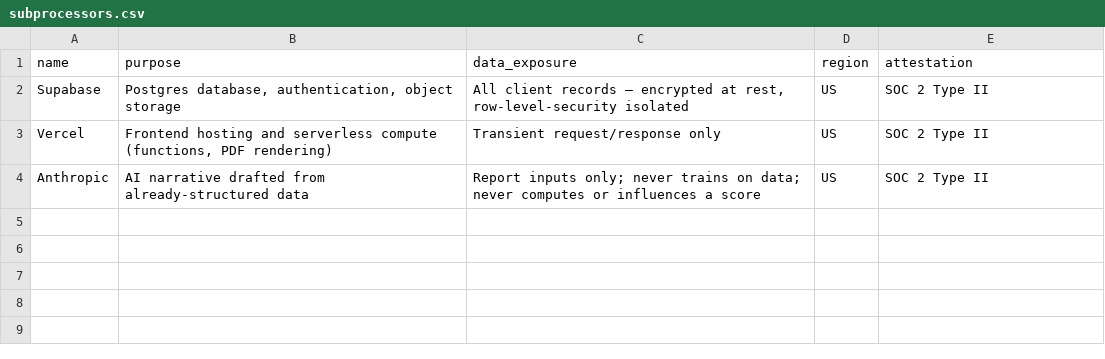
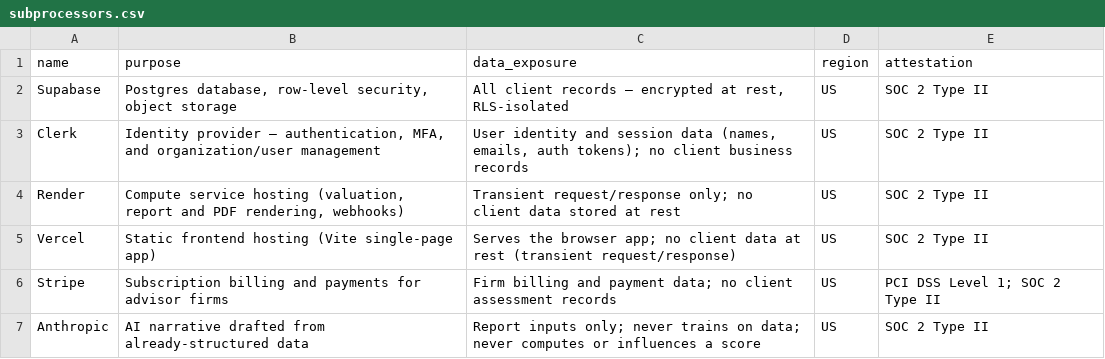
Before and after one commit to matthew-fsc/exitblueprint-mvp, a CSV file: seed/subprocessors.csv, drawn as a sheet.

Commit message:
Production hardening + complete Plans feature (PL1–PL4, Q5, owner view) (#89)
Hardening: scheduled-test drift fix, webhook rate limiting (D2), backups runbook (P5.2), subprocessor reconciliation (P5.4).

Plans feature (docs/37) end to end: PL1 schema+RLS+seed, PL2 authoring+versioning, PL3 apply, PL4 progress/placement/reconcile, Q5 recommendation, and the advisor + owner UI. Verified on a fresh Postgres: 37 migrations, RLS 104/0, seed idempotent, vitest green, tsc + vite build clean.

```diff
--- a/seed/subprocessors.csv
+++ b/seed/subprocessors.csv
@@ -1,4 +1,7 @@
 name,purpose,data_exposure,region,attestation
-Supabase,"Postgres database, authentication, object storage","All client records — encrypted at rest, row-level-security isolated",US,SOC 2 Type II
-Vercel,"Frontend hosting and serverless compute (functions, PDF rendering)","Transient request/response only",US,SOC 2 Type II
+Supabase,"Postgres database, row-level security, object storage","All client records — encrypted at rest, RLS-isolated",US,SOC 2 Type II
+Clerk,"Identity provider — authentication, MFA, and organization/user management","User identity and session data (names, emails, auth tokens); no client business records",US,SOC 2 Type II
+Render,"Compute service hosting (valuation, report and PDF rendering, webhooks)","Transient request/response only; no client data stored at rest",US,SOC 2 Type II
+Vercel,"Static frontend hosting (Vite single-page app)","Serves the browser app; no client data at rest (transient request/response)",US,SOC 2 Type II
+Stripe,"Subscription billing and payments for advisor firms","Firm billing and payment data; no client assessment records",US,"PCI DSS Level 1; SOC 2 Type II"
 Anthropic,"AI narrative drafted from already-structured data","Report inputs only; never trains on data; never computes or influences a score",US,SOC 2 Type II
```
Also changed, not shown: 34 other files.
